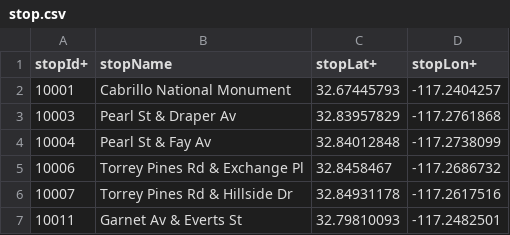
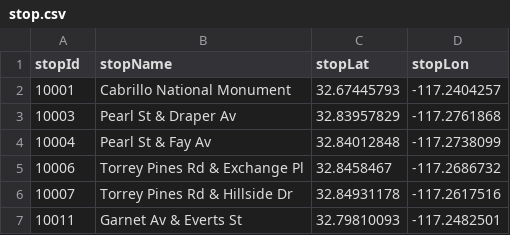
Before and after one commit to dxcdivad/bussd, a CSV file: server/DataForTransit/stop.csv, drawn as a sheet; only a part is shown.

```diff
--- a/server/DataForTransit/stop.csv
+++ b/server/DataForTransit/stop.csv
@@ -1,2 +1,2 @@
-stopId+,stopName,stopLat+,stopLon+
+stopId,stopName,stopLat,stopLon
 10001,Cabrillo National Monument,32.67445793,-117.2404257
```
Also changed, not shown: 1 other file.
